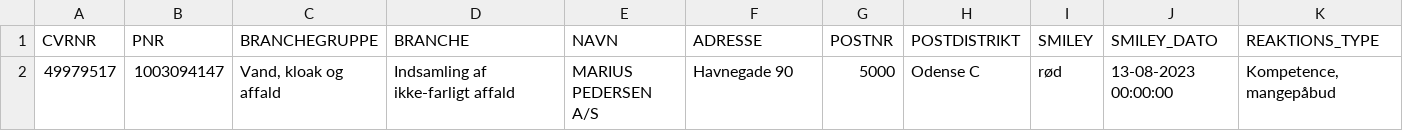
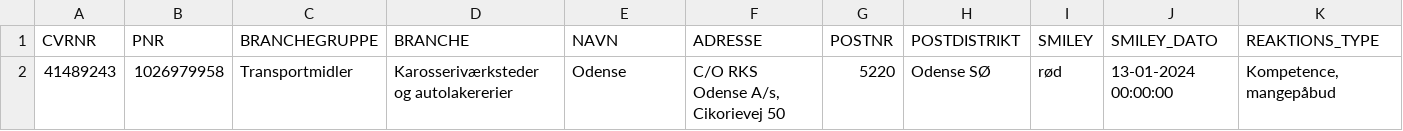
Before and after one commit to TV2-Fyn/scraping-af-arbejdstilsynets-smileyordning, a CSV file: csv/added_at.csv, drawn as a sheet; only a part is shown; removed rows and columns are numbered as before the commit, all else as after; rows hold the shown columns only; the diff names each change by its address in the sheet, - before the commit and + after, or states it on an @@ line.

```diff
--- a/csv/added_at.csv
+++ b/csv/added_at.csv
-row 2: 49979517 | 1003094147 | Vand, kloak og affald | Indsamling af ikke-farligt affald | MARIUS PEDERSEN A/S | Havnegade 90 | 5000 | Odense C | rød | 13-08-2023 00:00:00 | Kompetence, mangepåbud
+row 2: 41489243 | 1026979958 | Transportmidler | Karosseriværksteder og autolakererier | Odense | C/O RKS Odense A/s, Cikorievej 50 | 5220 | Odense SØ | rød | 13-01-2024 00:00:00 | Kompetence, mangepåbud
```
Also changed, not shown: csv/removed_at.csv.
